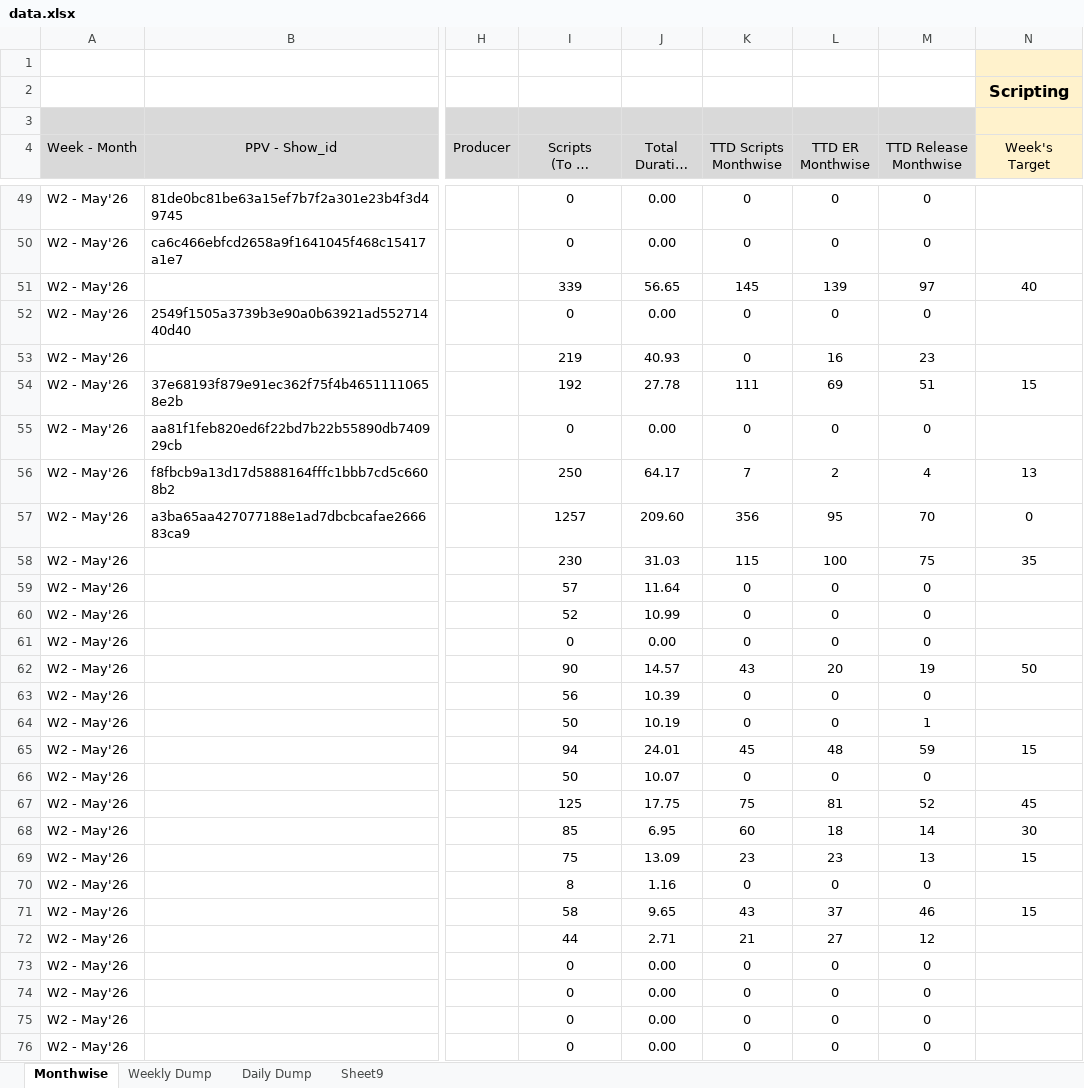
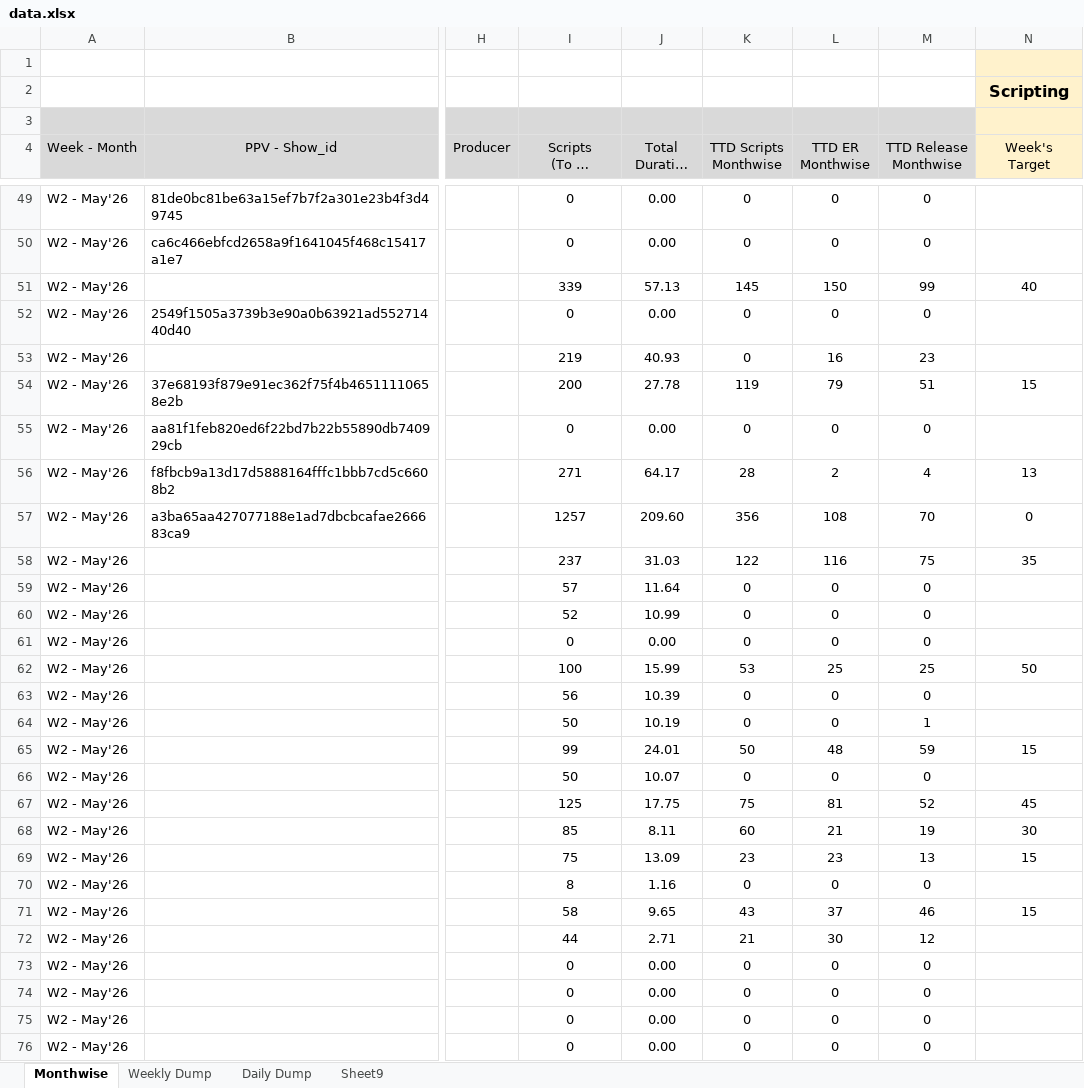
Before and after one commit to anant-pfm/India_ugc, an Excel workbook: data.xlsx, sheet Monthwise, drawn as a sheet; only a part is shown, gaps mark what is left out; long unchanged cells end in …; values as stored, in another font and other column widths than the file's, no borders; charts and pictures and conditional formats not drawn; the diff covers the shown part only; the diff names each change by its address in the sheet, - before the commit and + after, or states it on an @@ line.

```diff
--- a/data.xlsx (sheet Monthwise)
+++ b/data.xlsx (sheet Monthwise)
-J51: 56.65
+J51: 57.13
-L51 (TTD ER Monthwise): 139
+L51 (TTD ER Monthwise): 150
-M51 (TTD Release Monthwise): 97
+M51 (TTD Release Monthwise): 99
-I54: 192
+I54: 200
-K54 (TTD Scripts Monthwise): 111
+K54 (TTD Scripts Monthwise): 119
-L54 (TTD ER Monthwise): 69
+L54 (TTD ER Monthwise): 79
-I56: 250
+I56: 271
-K56 (TTD Scripts Monthwise): 7
+K56 (TTD Scripts Monthwise): 28
-L57 (TTD ER Monthwise): 95
+L57 (TTD ER Monthwise): 108
-I58: 230
+I58: 237
-K58 (TTD Scripts Monthwise): 115
+K58 (TTD Scripts Monthwise): 122
-L58 (TTD ER Monthwise): 100
+L58 (TTD ER Monthwise): 116
-I62: 90
+I62: 100
-J62: 14.57
+J62: 15.99
-K62 (TTD Scripts Monthwise): 43
+K62 (TTD Scripts Monthwise): 53
-L62 (TTD ER Monthwise): 20
+L62 (TTD ER Monthwise): 25
-M62 (TTD Release Monthwise): 19
+M62 (TTD Release Monthwise): 25
-I65: 94
+I65: 99
-K65 (TTD Scripts Monthwise): 45
+K65 (TTD Scripts Monthwise): 50
-J68: 6.95
+J68: 8.11
-L68 (TTD ER Monthwise): 18
+L68 (TTD ER Monthwise): 21
-M68 (TTD Release Monthwise): 14
+M68 (TTD Release Monthwise): 19
-L72 (TTD ER Monthwise): 27
+L72 (TTD ER Monthwise): 30
```
Also changed, not shown: 247 edited cells elsewhere in this sheet, sheet Daily Dump, sheet Weekly Dump.
